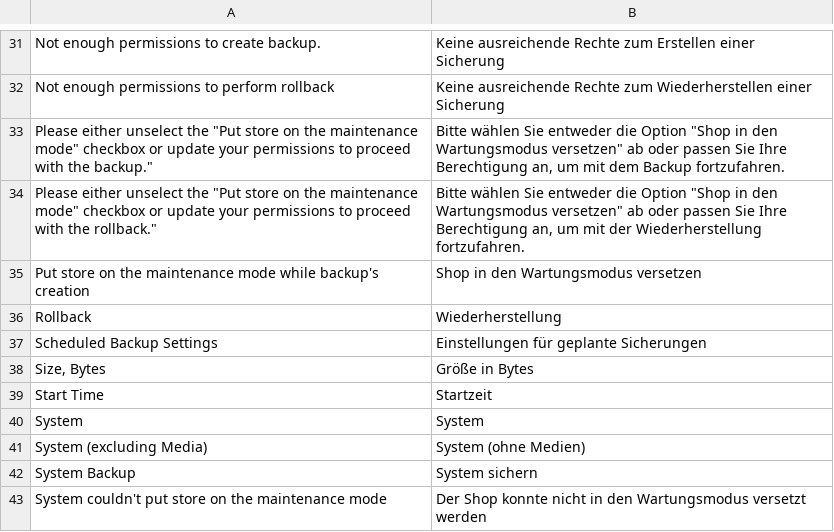
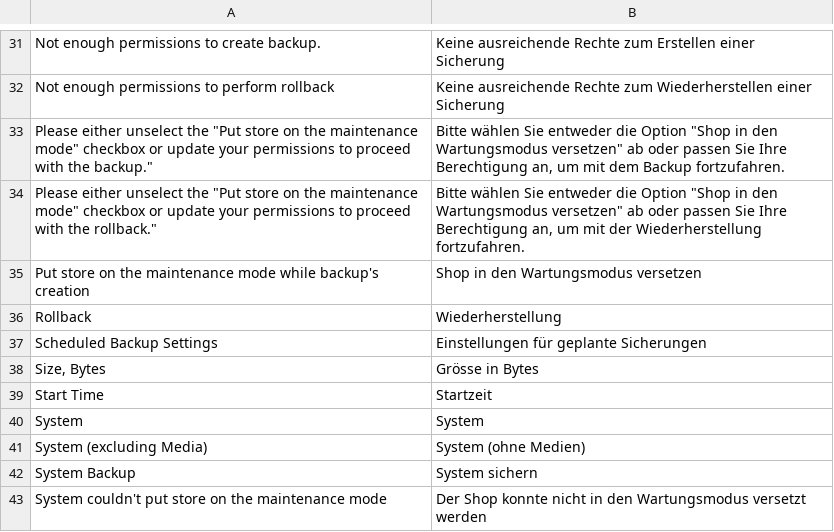
Before and after one commit to TomOhme/IP1-Webshop, a CSV file: app/locale/de_DE/Mage_Backup.csv, drawn as a sheet; only a part is shown, gaps mark what is left out.

```diff
--- a/app/locale/de_DE/Mage_Backup.csv
+++ b/app/locale/de_DE/Mage_Backup.csv
@@ -37,3 +37,3 @@
 "Scheduled Backup Settings","Einstellungen für geplante Sicherungen"
-"Size, Bytes","Größe in Bytes"
+"Size, Bytes","Grösse in Bytes"
 "Start Time","Startzeit"
```
Also changed, not shown: app/locale/de_DE/Mage_Adminhtml.csv, app/locale/de_DE/Mage_Api2.csv, 30 other files.
